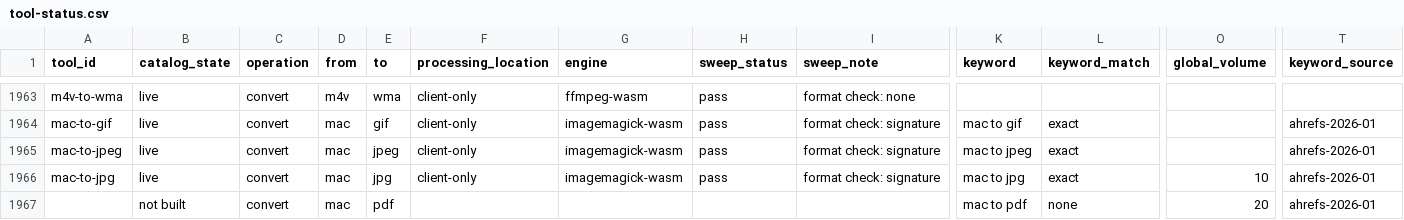
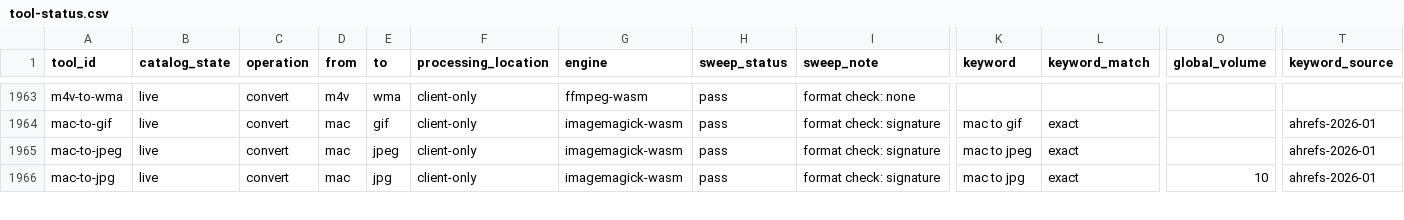
Before and after one commit to serpcompany/tools.serp.co, a CSV file: apps/tools/benchmarks/tool-status.csv, drawn as a sheet; only a part is shown, gaps mark what is left out; removed rows and columns are numbered as before the commit, all else as after; rows hold the shown columns only; the diff covers the shown part only; the diff names each change by its address in the sheet, - before the commit and + after, or states it on an @@ line.

```diff
--- a/apps/tools/benchmarks/tool-status.csv
+++ b/apps/tools/benchmarks/tool-status.csv
-row 1967:  | not built | convert | mac | pdf |  |  |  |  | mac to pdf | none | 20 | ahrefs-2026-01
```
Also changed, not shown: 3 added rows, 2 removed rows and 32 edited cells elsewhere in this file, 2 other files.
